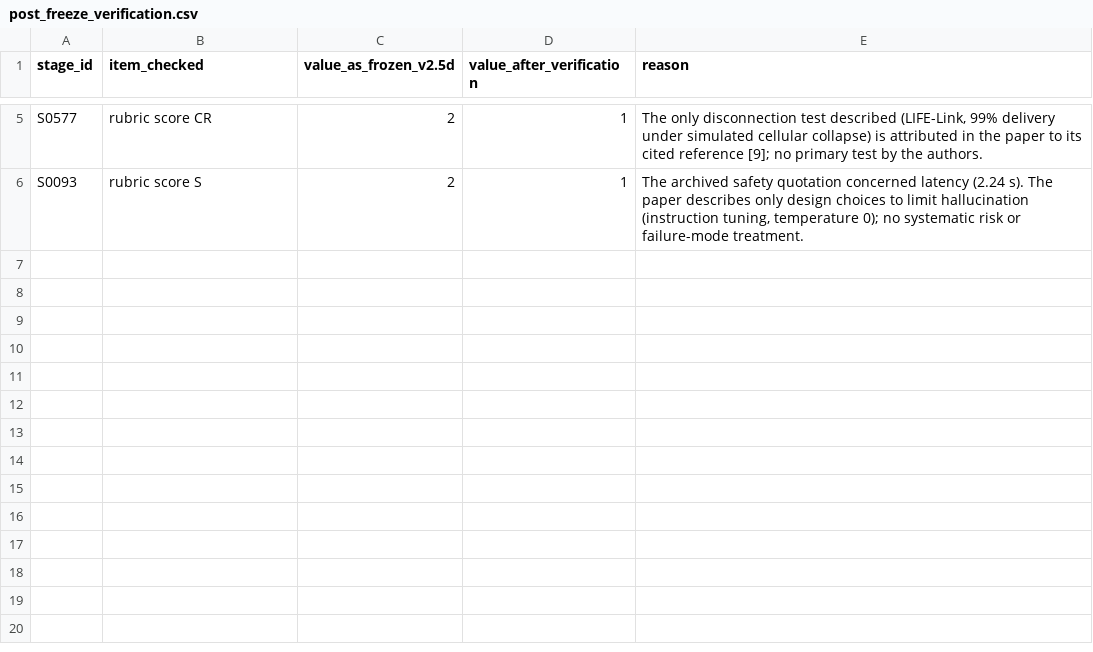
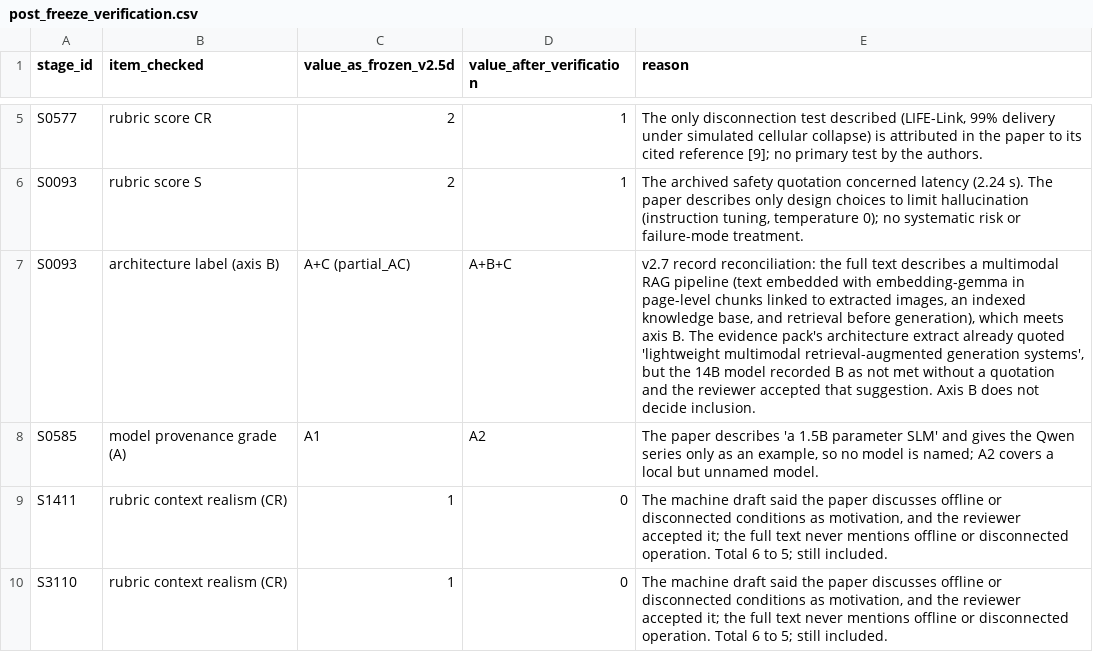
Before and after one commit to Aryan-0042/slm-disaster-response-slr, a CSV file: data/post_freeze_verification.csv, drawn as a sheet; only a part is shown, gaps mark what is left out.

```diff
--- a/data/post_freeze_verification.csv
+++ b/data/post_freeze_verification.csv
@@ -6 +6,5 @@ S0577,rubric score CR,2,1,"The only disconnection test described (LIFE-Link, 99%
 S0093,rubric score S,2,1,"The archived safety quotation concerned latency (2.24 s). The paper describes only design choices to limit hallucination (instruction tuning, temperature 0); no systematic risk or failure-mode treatment."
+S0093,architecture label (axis B),A+C (partial_AC),A+B+C,"v2.7 record reconciliation: the full text describes a multimodal RAG pipeline (text embedded with embedding-gemma in page-level chunks linked to extracted images, an indexed knowledge base, and retrieval before generation), which meets axis B. The evidence pack's architecture extract already quoted 'lightweight multimodal retrieval-augmented generation systems', but the 14B model recorded B as not met without a quotation and the reviewer accepted that suggestion. Axis B does not decide inclusion."
+S0585,model provenance grade (A),A1,A2,"The paper describes 'a 1.5B parameter SLM' and gives the Qwen series only as an example, so no model is named; A2 covers a local but unnamed model."
+S1411,rubric context realism (CR),1,0,"The machine draft said the paper discusses offline or disconnected conditions as motivation, and the reviewer accepted it; the full text never mentions offline or disconnected operation. Total 6 to 5; still included."
+S3110,rubric context realism (CR),1,0,"The machine draft said the paper discusses offline or disconnected conditions as motivation, and the reviewer accepted it; the full text never mentions offline or disconnected operation. Total 6 to 5; still included."
```
Also changed, not shown: data/final_corpus_verified.csv, 7 other files.
